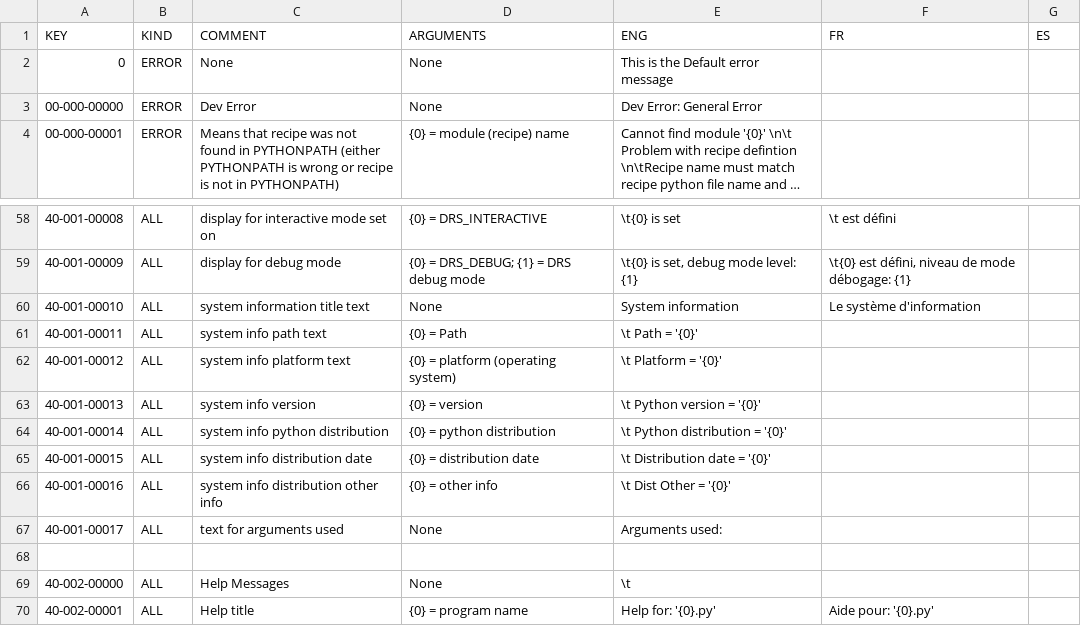
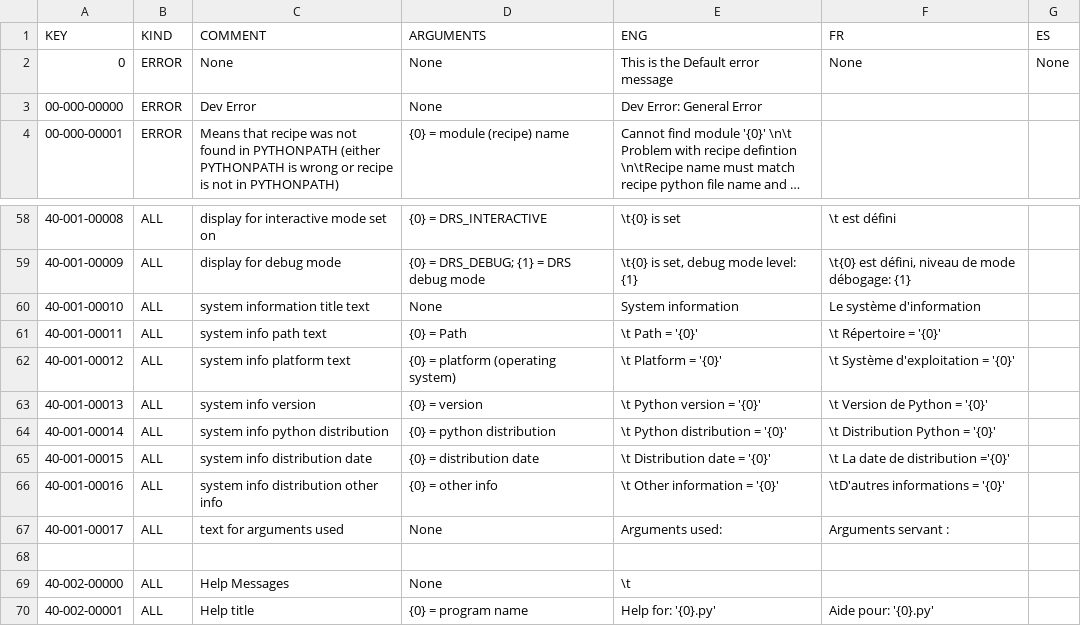
Before and after one commit to njcuk9999/apero-drs, a CSV file: INTROOT2/drsmodule/locale/databases/error.csv, drawn as a sheet; only a part is shown, gaps mark what is left out; long unchanged cells end in ….

Commit message:
update language databases

```diff
--- a/INTROOT2/drsmodule/locale/databases/error.csv
+++ b/INTROOT2/drsmodule/locale/databases/error.csv
@@ -1,3 +1,3 @@
 "KEY","KIND","COMMENT","ARGUMENTS","ENG","FR","ES"
-0,"ERROR","None","None","This is the Default error message","",""
+0,"ERROR","None","None","This is the Default error message","None","None"
 "00-000-00000","ERROR","Dev Error","None","Dev Error: General Error","",""
@@ -60,9 +60,9 @@
 "40-001-00010","ALL","system information title text","None","System information","Le système d'information",""
-"40-001-00011","ALL","system info path text","{0} = Path","\t Path = '{0}'","",""
-"40-001-00012","ALL","system info platform text","{0} = platform (operating system)","\t Platform = '{0}'","",""
-"40-001-00013","ALL","system info version","{0} = version","\t Python version = '{0}'","",""
-"40-001-00014","ALL","system info python distribution","{0} = python distribution","\t Python distribution = '{0}'","",""
-"40-001-00015","ALL","system info distribution date","{0} = distribution date","\t Distribution date = '{0}'","",""
-"40-001-00016","ALL","system info distribution other info","{0} = other info","\t Dist Other = '{0}'","",""
-"40-001-00017","ALL","text for arguments used","None","Arguments used:","",""
+"40-001-00011","ALL","system info path text","{0} = Path","\t Path = '{0}'","\t Répertoire = '{0}'",""
+"40-001-00012","ALL","system info platform text","{0} = platform (operating system)","\t Platform = '{0}'","\t Système d'exploitation = '{0}'",""
+"40-001-00013","ALL","system info version","{0} = version","\t Python version = '{0}'","\t Version de Python = '{0}'",""
+"40-001-00014","ALL","system info python distribution","{0} = python distribution","\t Python distribution = '{0}'","\t Distribution Python = '{0}'",""
+"40-001-00015","ALL","system info distribution date","{0} = distribution date","\t Distribution date = '{0}'","\t La date de distribution ='{0}'",""
+"40-001-00016","ALL","system info distribution other info","{0} = other info","\t Other information = '{0}'","\tD'autres informations = '{0}'",""
+"40-001-00017","ALL","text for arguments used","None","Arguments used:","Arguments servant :",""
 "","","","","","",""
```
Also changed, not shown: INTROOT2/drsmodule/locale/databases/error_nirps.csv, INTROOT2/drsmodule/locale/databases/error_spirou.csv, 4 other files.
